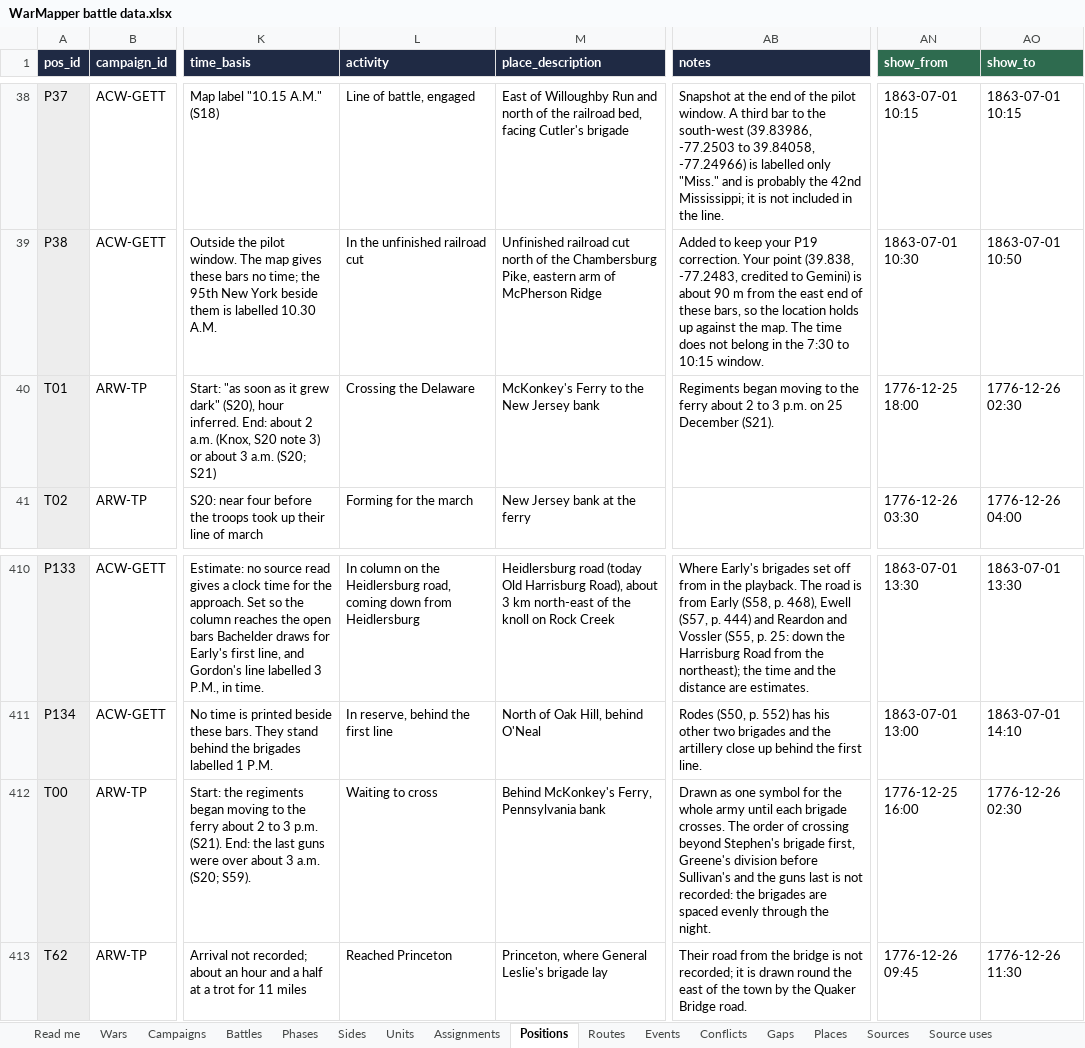
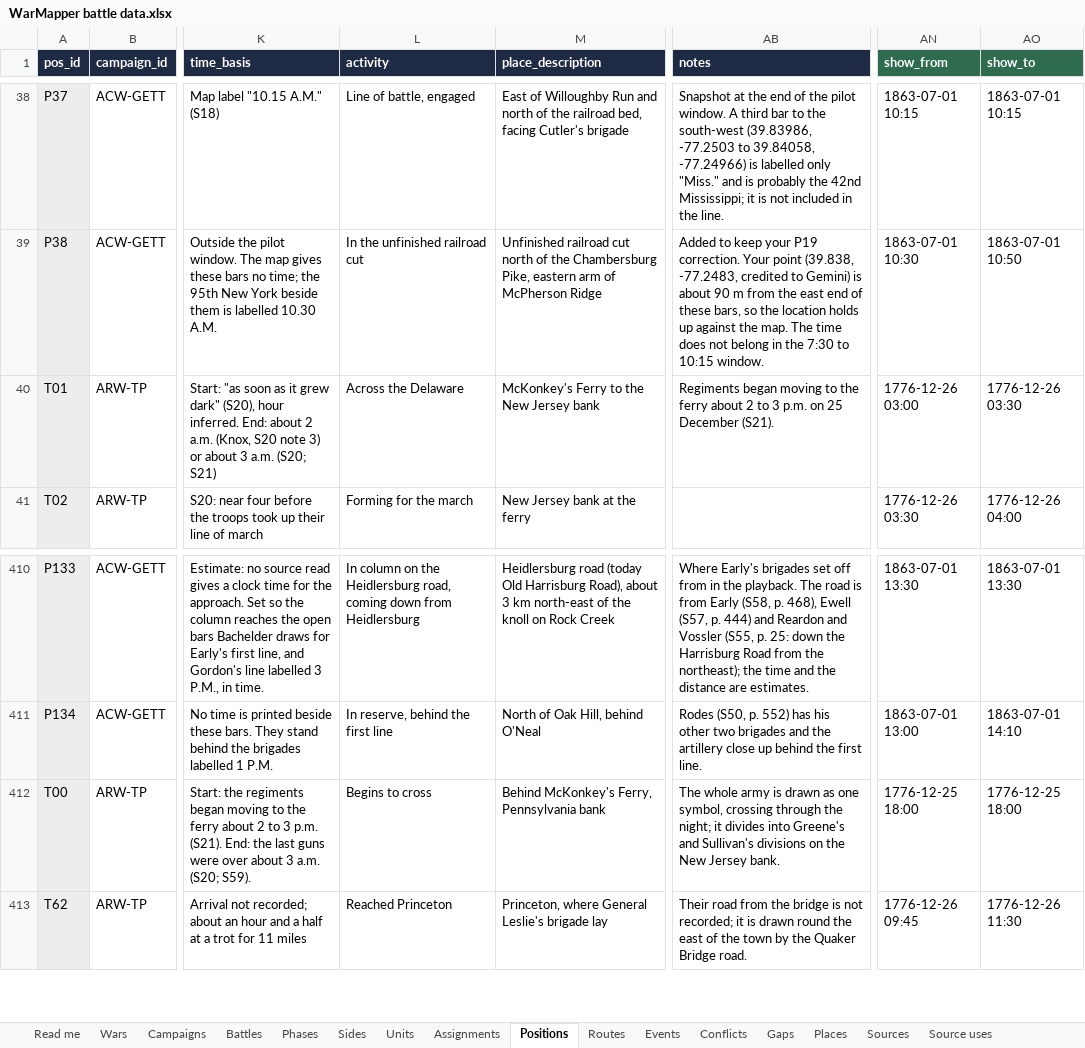
Before and after one commit to mgm9000/WarMapper, an Excel workbook: data/WarMapper battle data.xlsx, sheet Positions, drawn as a sheet; only a part is shown, gaps mark what is left out; values as stored, in another font and other column widths than the file's, no borders; the diff names each change by its address in the sheet, - before the commit and + after, or states it on an @@ line.

```diff
--- a/data/WarMapper battle data.xlsx (sheet Positions)
+++ b/data/WarMapper battle data.xlsx (sheet Positions)
-L40 (activity): Crossing the Delaware
+L40 (activity): Across the Delaware
-AN40 (show_from): 1776-12-25 18:00
+AN40 (show_from): 1776-12-26 03:00
-AO40 (show_to): 1776-12-26 02:30
+AO40 (show_to): 1776-12-26 03:30
-L412 (activity): Waiting to cross
+L412 (activity): Begins to cross
-AB412 (notes): Drawn as one symbol for the whole army until each brigade crosses. The order of crossing beyond Stephen's brigade first, Greene's division before Sullivan's and the guns last is not recorded: the brigades are spaced evenly through the night.
+AB412 (notes): The whole army is drawn as one symbol, crossing through the night; it divides into Greene's and Sullivan's divisions on the New Jersey bank.
-AN412 (show_from): 1776-12-25 16:00
+AN412 (show_from): 1776-12-25 18:00
-AO412 (show_to): 1776-12-26 02:30
+AO412 (show_to): 1776-12-25 18:00
```
Also changed, not shown: sheet Tracks, sheet Assignments, sheet Units, sheet Playback settings, sheet Events, sheet Playbacks, 1 more sheet, 6 other files.
